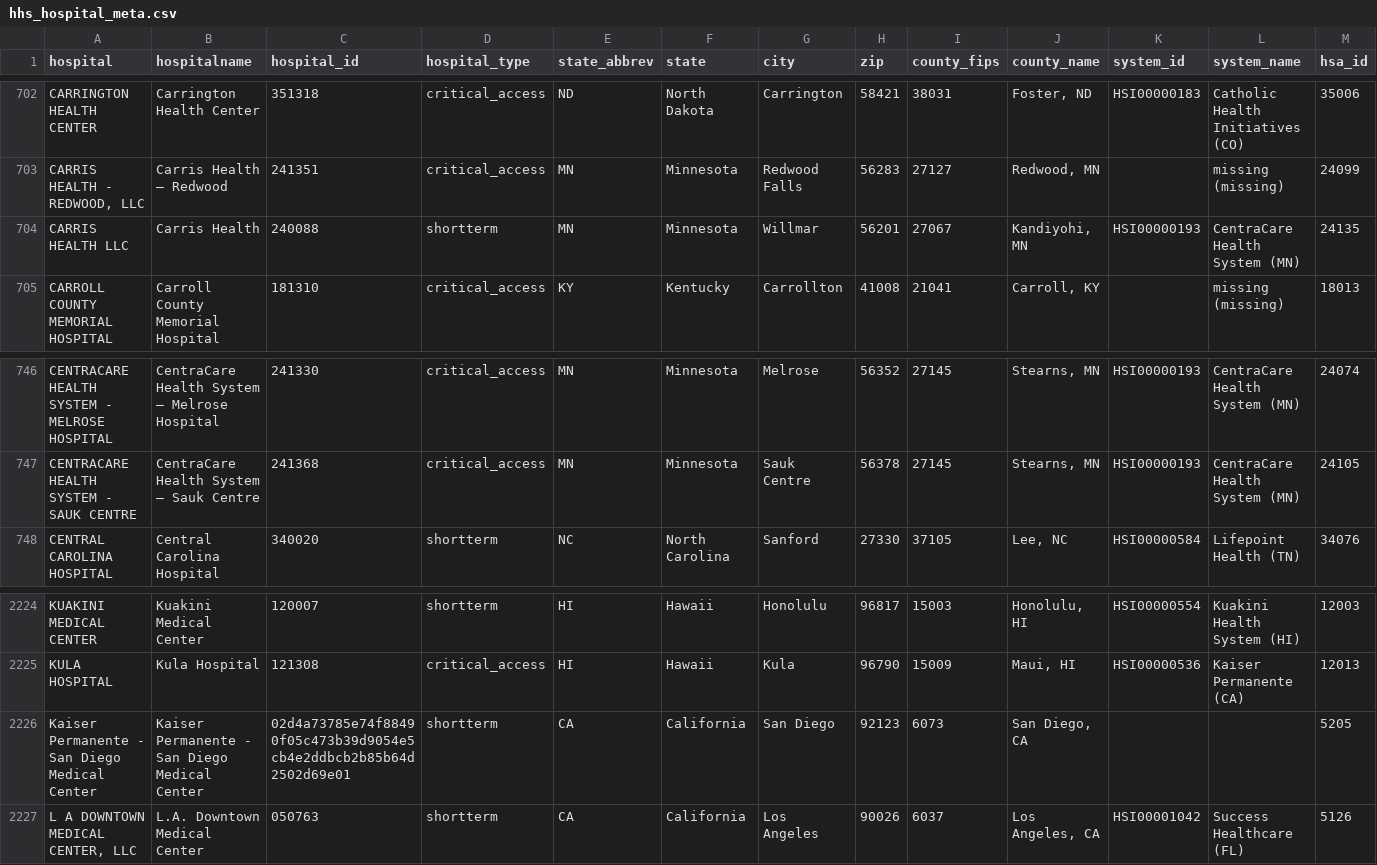
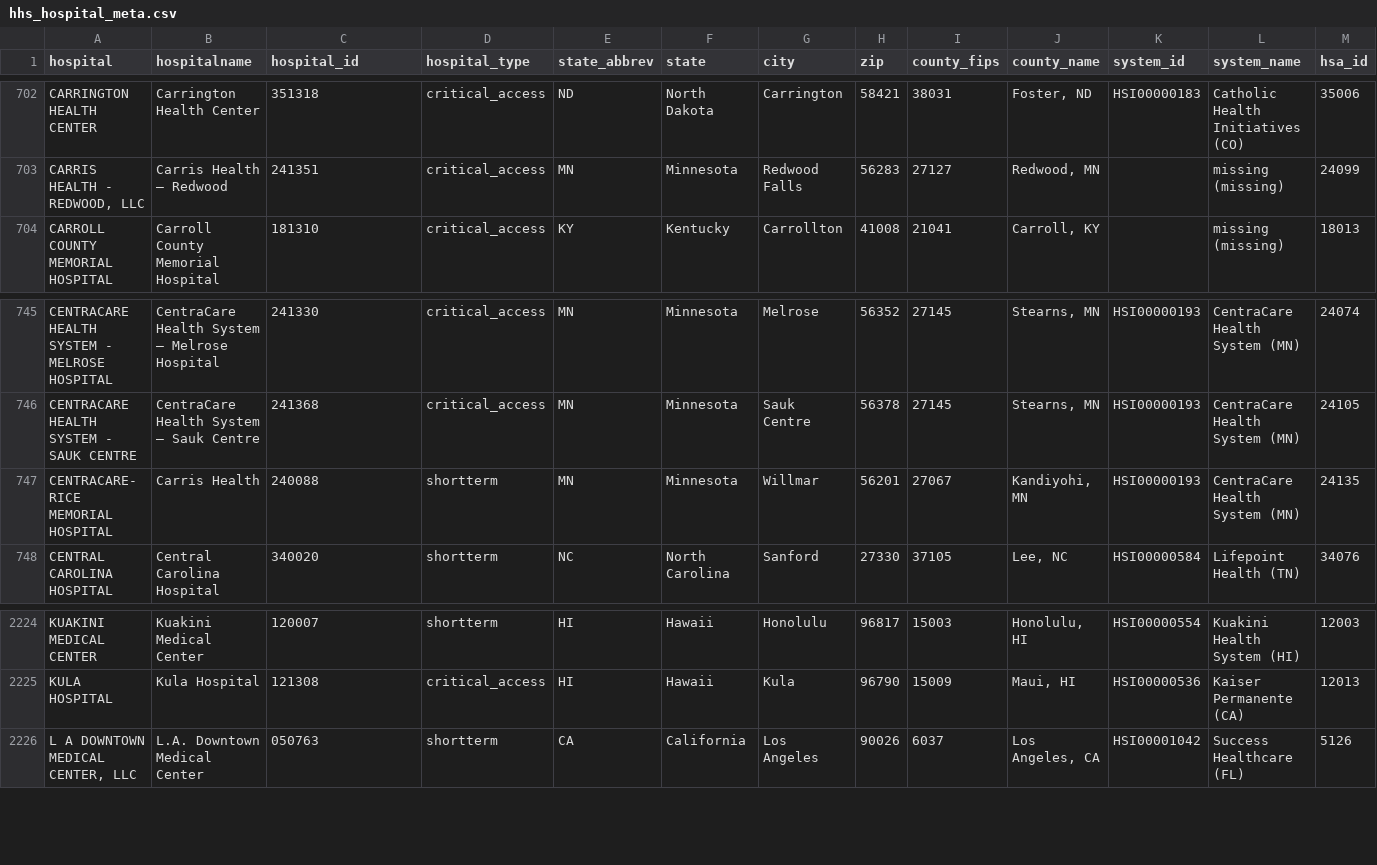
Before and after one commit to flixpar/covid-patient-redistribution-site, a CSV file: data/hhs_hospital_meta.csv, drawn as a sheet; only a part is shown, gaps mark what is left out; removed rows and columns are numbered as before the commit, all else as after; rows hold the shown columns only; the diff names each change by its address in the sheet, - before the commit and + after, or states it on an @@ line.

Commit message:
weekly data update
Former-commit-id: dc0905b1fd666c5c3eaca783dfa8ee2c1e1541f7

```diff
--- a/data/hhs_hospital_meta.csv
+++ b/data/hhs_hospital_meta.csv
-row 704: CARRIS HEALTH LLC | Carris Health | 240088 | shortterm | MN | Minnesota | Willmar | 56201 | 27067 | Kandiyohi, MN | HSI00000193 | CentraCare Health System (MN) | 24135
+row 747: CENTRACARE- RICE MEMORIAL HOSPITAL | Carris Health | 240088 | shortterm | MN | Minnesota | Willmar | 56201 | 27067 | Kandiyohi, MN | HSI00000193 | CentraCare Health System (MN) | 24135
-row 2226: Kaiser Permanente - San Diego Medical Center | Kaiser Permanente - San Diego Medical Center | 02d4a73785e74f88490f05c473b39d9054e5cb4e2ddbcb2b85b64d2502d69e01 | shortterm | CA | California | San Diego | 92123 | 6073 | San Diego, CA |  |  | 5205
```
Also changed, not shown: data/hhs_current_load.csv, 9 other files.
